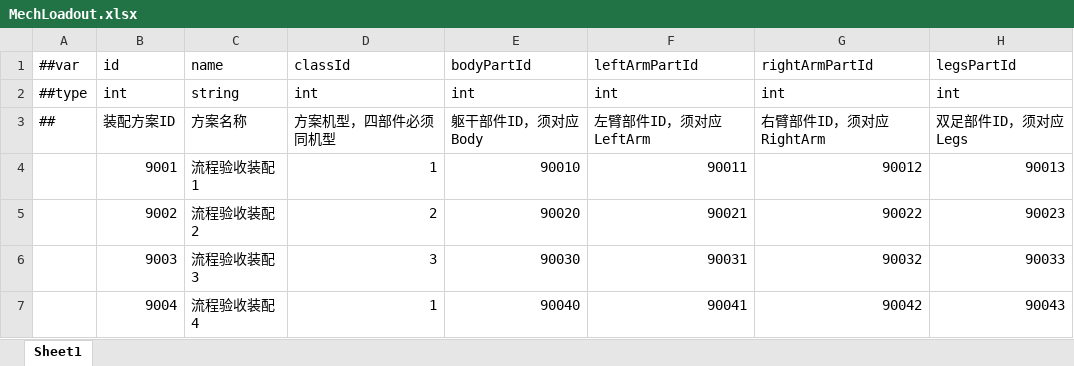
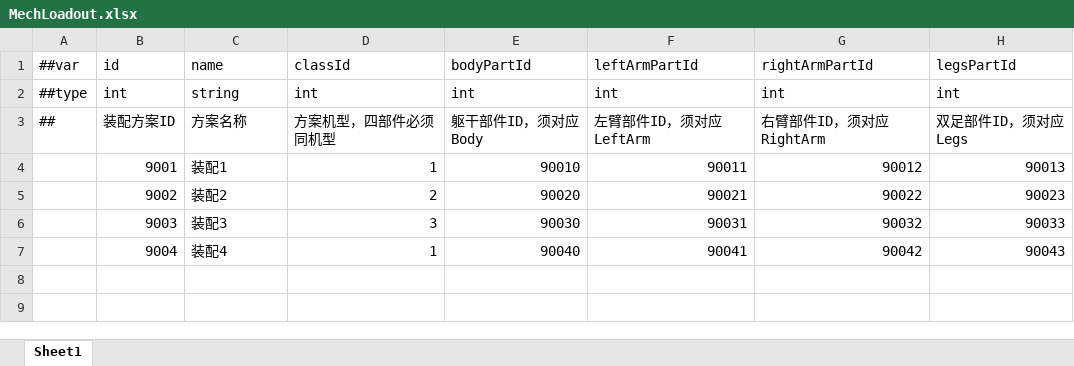
Before and after one commit to ostxen/MechStorm, an Excel workbook: Configs/GameConfig/Datas/Mech/MechLoadout.xlsx, sheet Sheet1, drawn as a sheet; values as stored, in another font and other column widths than the file's, no borders; the diff names each change by its address in the sheet, - before the commit and + after, or states it on an @@ line.

```diff
--- a/Configs/GameConfig/Datas/Mech/MechLoadout.xlsx (sheet Sheet1)
+++ b/Configs/GameConfig/Datas/Mech/MechLoadout.xlsx (sheet Sheet1)
-C4: 流程验收装配1
+C4: 装配1
-C5: 流程验收装配2
+C5: 装配2
-C6: 流程验收装配3
+C6: 装配3
-C7: 流程验收装配4
+C7: 装配4
```
Also changed, not shown: Configs/GameConfig/Datas/Battle/UnitSkill.xlsx, Configs/GameConfig/Datas/Pilot/Pilot.xlsx, 39 other files.
